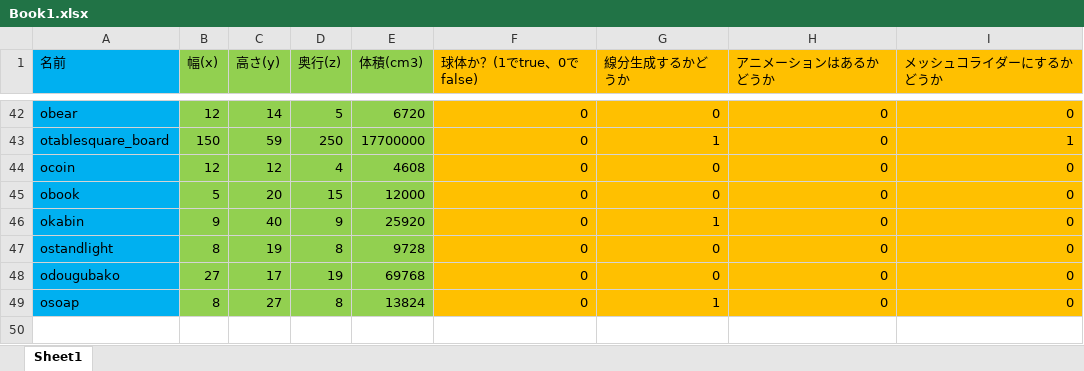
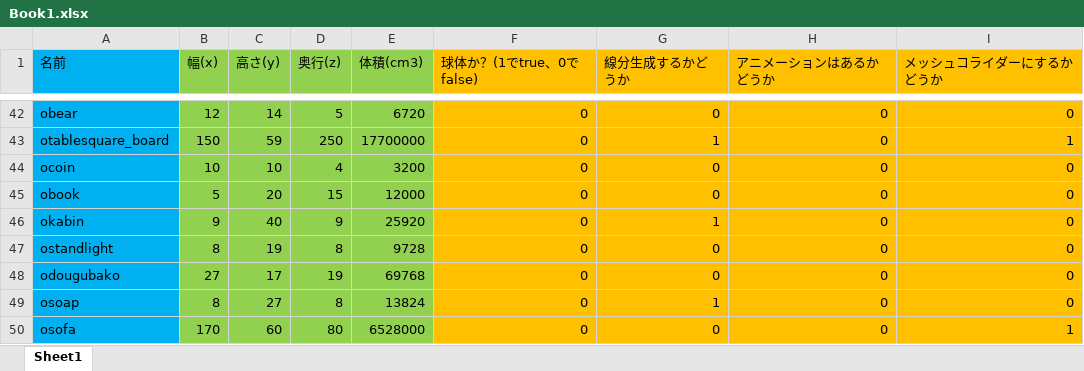
Before and after one commit to komura-athushi/kgEngine, an Excel workbook: PythonApplication1/PythonApplication1/file/Book1.xlsx, sheet Sheet1, drawn as a sheet; only a part is shown, gaps mark what is left out; values as stored, in another font and other column widths than the file's, no borders; the diff names each change by its address in the sheet, - before the commit and + after, or states it on an @@ line.

```diff
--- a/PythonApplication1/PythonApplication1/file/Book1.xlsx (sheet Sheet1)
+++ b/PythonApplication1/PythonApplication1/file/Book1.xlsx (sheet Sheet1)
-B44 (幅(x)): 12
+B44 (幅(x)): 10
-C44 (高さ(y)): 12
+C44 (高さ(y)): 10
-E44 (体積(cm3)): 4608
+E44 (体積(cm3)): 3200
+row 50: osofa | 170 | 60 | 80 | 6528000 | 0 | 0 | 0 | 1
```
Also changed, not shown: 17 other files.
